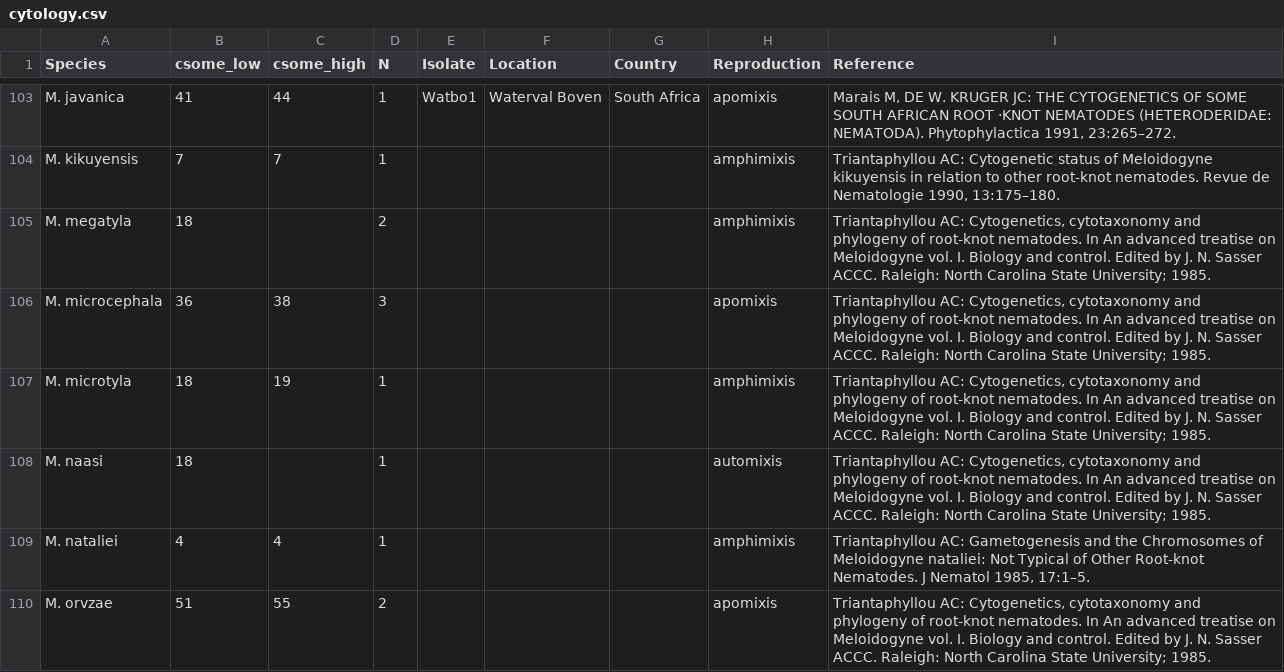
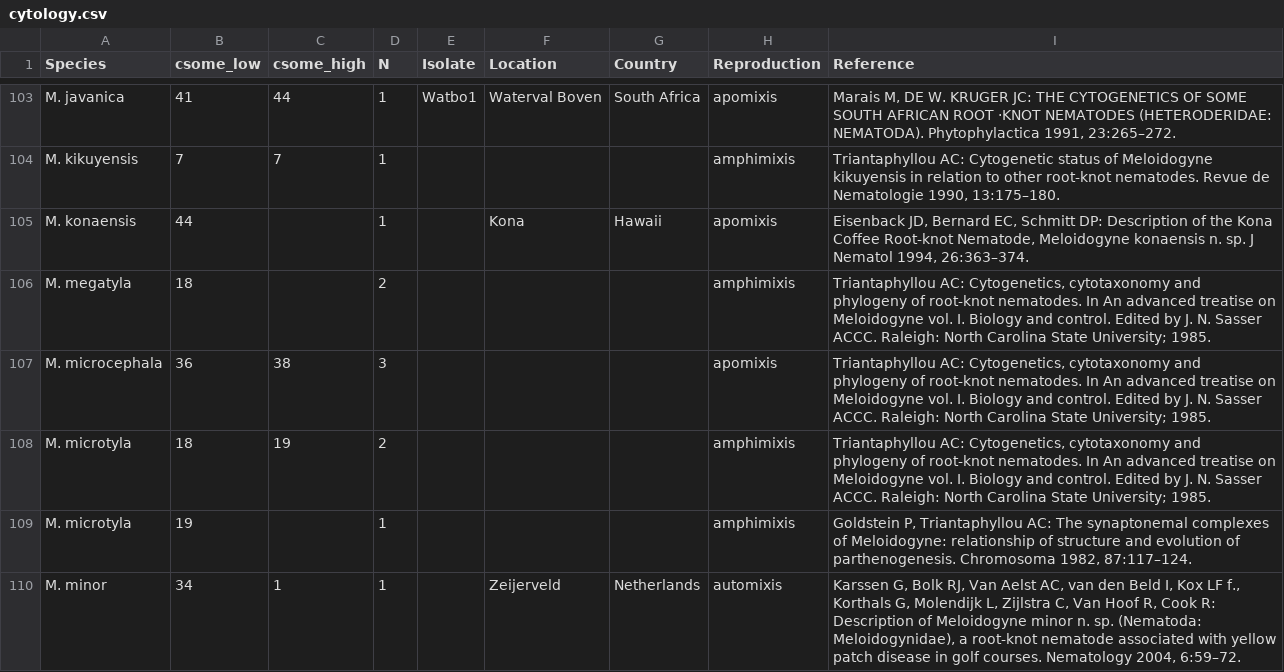
Before and after one commit to davelunt/cytologydata, a CSV file: cytology.csv, drawn as a sheet; only a part is shown, gaps mark what is left out; the shorter side is filled out with more unchanged rows; the diff covers the shown part only.

Commit message:
more species added

```diff
--- a/cytology.csv
+++ b/cytology.csv
@@ -104,0 +105 @@ M. kikuyensis  ,7        ,7         ,1  ,         ,              ,            ,a
+M. konaensis   ,44       ,          ,1  ,         ,Kona          ,Hawaii      ,apomixis    ,"Eisenback JD, Bernard EC, Schmitt DP: Description of the Kona Coffee Root-knot Nematode, Meloidogyne konaensis n. sp. J Nematol 1994, 26:363–374.                                                                                                                                                                        "
@@ -107 +108,3 @@ M. microcephala,36       ,38        ,3  ,         ,              ,            ,a
-M. microtyla   ,18       ,19        ,1  ,         ,              ,            ,amphimixis  ,"Triantaphyllou AC: Cytogenetics, cytotaxonomy and phylogeny of root-knot nematodes. In An advanced treatise on Meloidogyne vol. I. Biology and control. Edited by J. N. Sasser ACCC. Raleigh: North Carolina State University; 1985."
+M. microtyla   ,18       ,19        ,2  ,         ,              ,            ,amphimixis  ,"Triantaphyllou AC: Cytogenetics, cytotaxonomy and phylogeny of root-knot nematodes. In An advanced treatise on Meloidogyne vol. I. Biology and control. Edited by J. N. Sasser ACCC. Raleigh: North Carolina State University; 1985.                                                                                     "
+M. microtyla   ,19       ,          ,1  ,         ,              ,            ,amphimixis  ,"Goldstein P, Triantaphyllou AC: The synaptonemal complexes of Meloidogyne: relationship of structure and evolution of parthenogenesis. Chromosoma 1982, 87:117–124.                                                                                                                                                      "
+M. minor       ,34       ,1         ,1  ,         ,Zeijerveld    ,Netherlands ,automixis   ,"Karssen G, Bolk RJ, Van Aelst AC, van den Beld I, Kox LF f., Korthals G, Molendijk L, Zijlstra C, Van Hoof R, Cook R: Description of Meloidogyne minor n. sp. (Nematoda: Meloidogynidae), a root-knot nematode associated with yellow patch disease in golf courses. Nematology 2004, 6:59–72.                           "
```
Also changed, not shown: 2 added rows elsewhere in this file, 1 other file.
